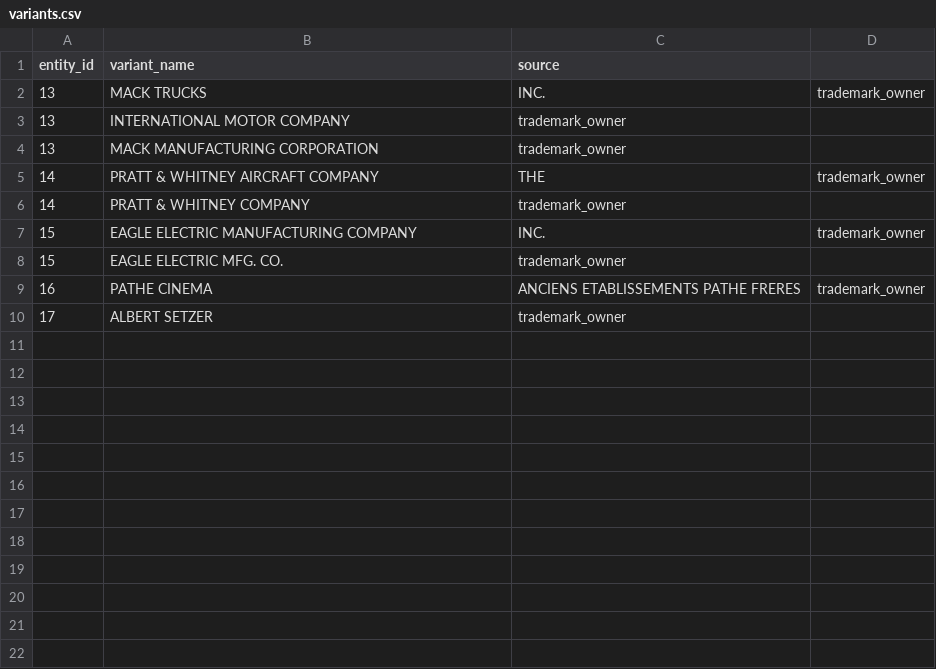
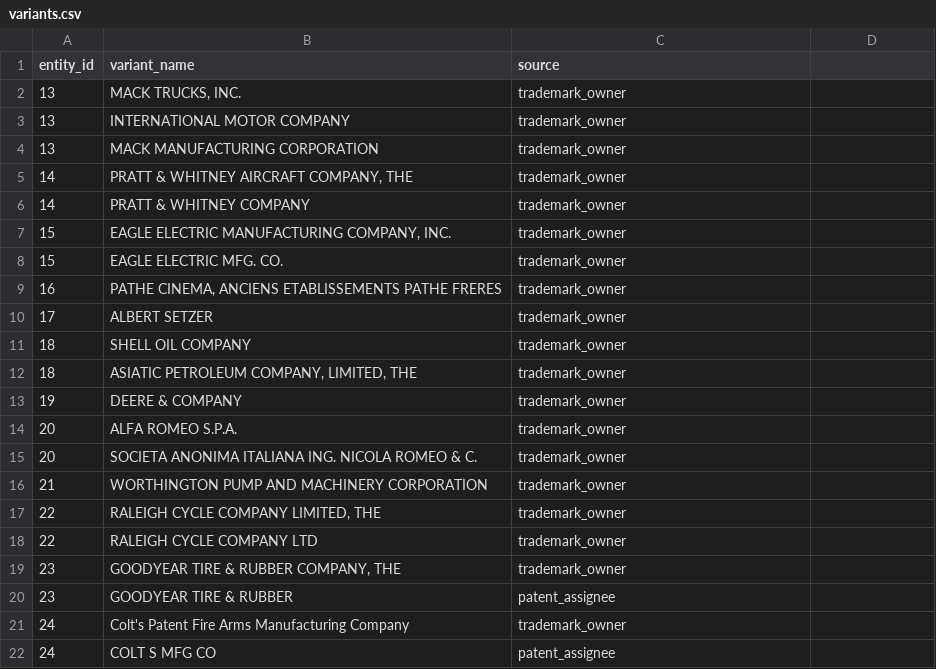
Before and after one commit to CosmoGSpacely/markery, a CSV file: projects/animal-marks-1930/variants.csv, drawn as a sheet.

Commit message:
Phase 16.1: expand to 12 animal marks; fix CSV quoting bug; add D035
12 entities (IDs 13-24): Mack/bulldog, P&W/eagle, Eagle Electric/eagle,
Pathe/rooster, Setzer MULE, Shell/shell, Deere/deer, Alfa Romeo/Biscione,
Worthington Pump, Raleigh Cycle, Goodyear DOUBLE EAGLE, Colt/horse

D035: matchmaker build silent CSV mis-parse on comma-containing variant names —
entity 16 (Pathe) loaded with corrupted source field, validate-variants reported
all-clear but never displayed entity 16

```diff
--- a/projects/animal-marks-1930/variants.csv
+++ b/projects/animal-marks-1930/variants.csv
@@ -1,10 +1,22 @@
 entity_id,variant_name,source
-13,MACK TRUCKS, INC.,trademark_owner
+13,"MACK TRUCKS, INC.",trademark_owner
 13,INTERNATIONAL MOTOR COMPANY,trademark_owner
 13,MACK MANUFACTURING CORPORATION,trademark_owner
-14,PRATT & WHITNEY AIRCRAFT COMPANY, THE,trademark_owner
+14,"PRATT & WHITNEY AIRCRAFT COMPANY, THE",trademark_owner
 14,PRATT & WHITNEY COMPANY,trademark_owner
-15,EAGLE ELECTRIC MANUFACTURING COMPANY, INC.,trademark_owner
+15,"EAGLE ELECTRIC MANUFACTURING COMPANY, INC.",trademark_owner
 15,EAGLE ELECTRIC MFG. CO.,trademark_owner
-16,PATHE CINEMA, ANCIENS ETABLISSEMENTS PATHE FRERES,trademark_owner
+16,"PATHE CINEMA, ANCIENS ETABLISSEMENTS PATHE FRERES",trademark_owner
 17,ALBERT SETZER,trademark_owner
+18,SHELL OIL COMPANY,trademark_owner
+18,"ASIATIC PETROLEUM COMPANY, LIMITED, THE",trademark_owner
+19,DEERE & COMPANY,trademark_owner
+20,ALFA ROMEO S.P.A.,trademark_owner
+20,"SOCIETA ANONIMA ITALIANA ING. NICOLA ROMEO & C.",trademark_owner
+21,WORTHINGTON PUMP AND MACHINERY CORPORATION,trademark_owner
+22,"RALEIGH CYCLE COMPANY LIMITED, THE",trademark_owner
+22,RALEIGH CYCLE COMPANY LTD,trademark_owner
+23,"GOODYEAR TIRE & RUBBER COMPANY, THE",trademark_owner
+23,GOODYEAR TIRE & RUBBER,patent_assignee
+24,Colt's Patent Fire Arms Manufacturing Company,trademark_owner
+24,COLT S MFG CO,patent_assignee
```
Also changed, not shown: projects/animal-marks-1930/entities.csv, 3 other files.
